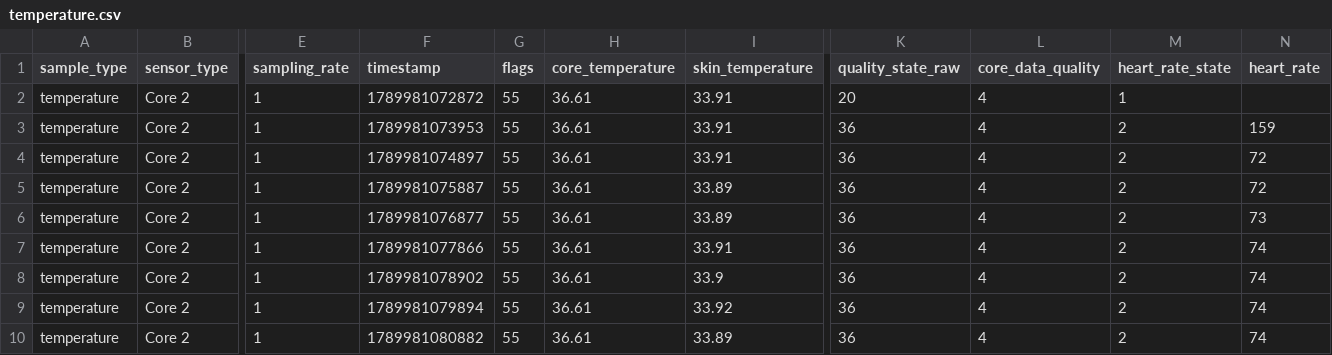
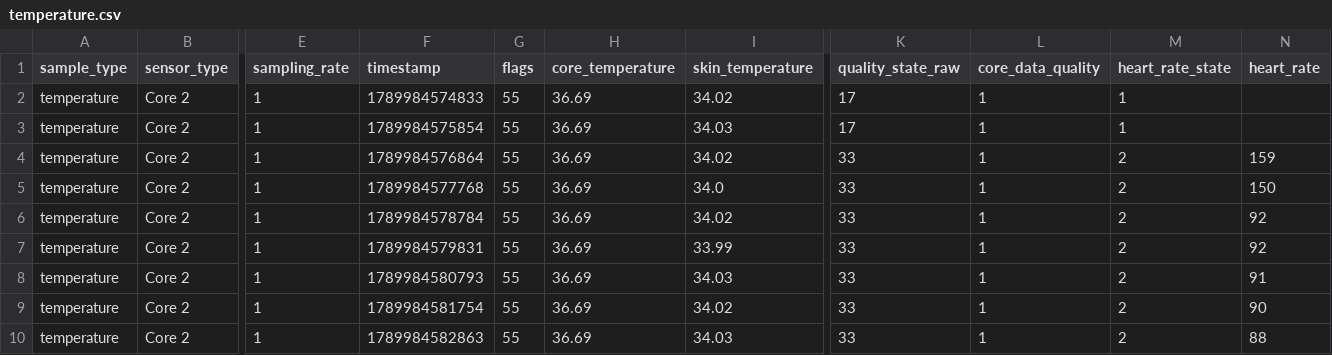
Before and after one commit to Nexus-N3/nexus-n3-plugin-tooling, a CSV file: plugin-test-core2-movesense/temperature.csv, drawn as a sheet; only a part is shown, gaps mark what is left out; the diff covers the shown part only; the diff names each change by its address in the sheet, - before the commit and + after, or states it on an @@ line.

```diff
--- a/plugin-test-core2-movesense/temperature.csv
+++ b/plugin-test-core2-movesense/temperature.csv
-F2 (timestamp): 1789981072872
+F2 (timestamp): 1789984574833
-H2:H10 (core_temperature): 36.61
+H2:H10 (core_temperature): 36.69
-I2 (skin_temperature): 33.91
+I2 (skin_temperature): 34.02
-K2 (quality_state_raw): 20
+K2 (quality_state_raw): 17
-L2:L10 (core_data_quality): 4
+L2:L10 (core_data_quality): 1
-F3 (timestamp): 1789981073953
+F3 (timestamp): 1789984575854
-I3 (skin_temperature): 33.91
+I3 (skin_temperature): 34.03
-K3 (quality_state_raw): 36
+K3 (quality_state_raw): 17
-M3 (heart_rate_state): 2
+M3 (heart_rate_state): 1
-N3 (heart_rate): 159
+N3 (heart_rate): (empty)
-F4 (timestamp): 1789981074897
+F4 (timestamp): 1789984576864
-I4 (skin_temperature): 33.91
+I4 (skin_temperature): 34.02
-K4:K10 (quality_state_raw): 36
+K4:K10 (quality_state_raw): 33
-N4 (heart_rate): 72
+N4 (heart_rate): 159
-F5 (timestamp): 1789981075887
+F5 (timestamp): 1789984577768
-I5 (skin_temperature): 33.89
+I5 (skin_temperature): 34.0
-N5 (heart_rate): 72
+N5 (heart_rate): 150
-F6 (timestamp): 1789981076877
+F6 (timestamp): 1789984578784
-I6 (skin_temperature): 33.89
+I6 (skin_temperature): 34.02
-N6 (heart_rate): 73
+N6 (heart_rate): 92
-F7 (timestamp): 1789981077866
+F7 (timestamp): 1789984579831
-I7 (skin_temperature): 33.91
+I7 (skin_temperature): 33.99
-N7 (heart_rate): 74
+N7 (heart_rate): 92
-F8 (timestamp): 1789981078902
+F8 (timestamp): 1789984580793
-I8 (skin_temperature): 33.9
+I8 (skin_temperature): 34.03
-N8 (heart_rate): 74
+N8 (heart_rate): 91
-F9 (timestamp): 1789981079894
+F9 (timestamp): 1789984581754
-I9 (skin_temperature): 33.92
+I9 (skin_temperature): 34.02
-N9 (heart_rate): 74
+N9 (heart_rate): 90
-F10 (timestamp): 1789981080882
+F10 (timestamp): 1789984582863
-I10 (skin_temperature): 33.89
+I10 (skin_temperature): 34.03
-N10 (heart_rate): 74
+N10 (heart_rate): 88
```
Also changed, not shown: 131 edited cells elsewhere in this file, plugin-test-core2-movesense/hr.csv, 1 other file.
